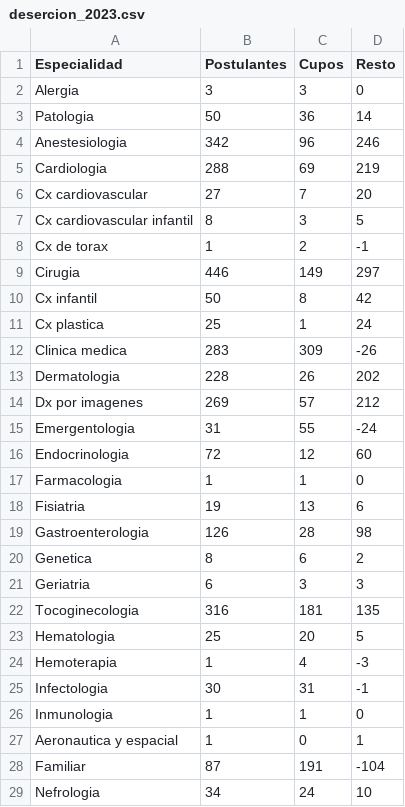
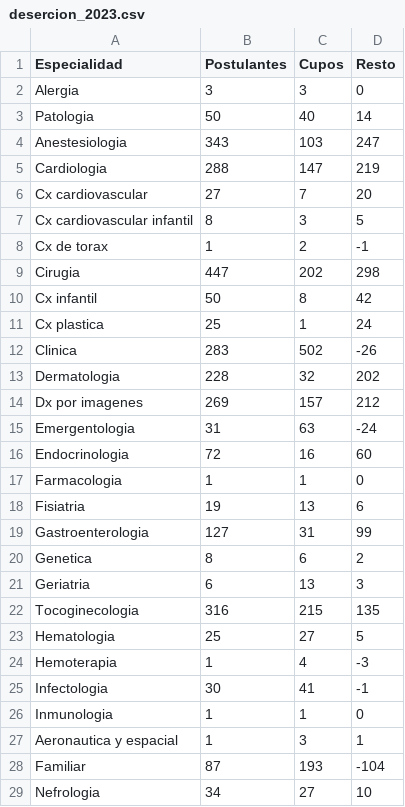
Before and after one commit to Uriel35/EU_statistics, a CSV file: data/2023/desercion_2023.csv, drawn as a sheet; only a part is shown; the diff covers the shown part only.

```diff
--- a/data/2023/desercion_2023.csv
+++ b/data/2023/desercion_2023.csv
@@ -2,5 +2,5 @@ Especialidad,Postulantes,Cupos,Resto
 Alergia,3,3,0
-Patologia,50,36,14
-Anestesiologia,342,96,246
-Cardiologia,288,69,219
+Patologia,50,40,14
+Anestesiologia,343,103,247
+Cardiologia,288,147,219
 Cx cardiovascular,27,7,20
@@ -8,22 +8,22 @@ Cx cardiovascular infantil,8,3,5
 Cx de torax,1,2,-1
-Cirugia,446,149,297
+Cirugia,447,202,298
 Cx infantil,50,8,42
 Cx plastica,25,1,24
-Clinica medica,283,309,-26
-Dermatologia,228,26,202
-Dx por imagenes,269,57,212
-Emergentologia,31,55,-24
-Endocrinologia,72,12,60
+Clinica,283,502,-26
+Dermatologia,228,32,202
+Dx por imagenes,269,157,212
+Emergentologia,31,63,-24
+Endocrinologia,72,16,60
 Farmacologia,1,1,0
 Fisiatria,19,13,6
-Gastroenterologia,126,28,98
+Gastroenterologia,127,31,99
 Genetica,8,6,2
-Geriatria,6,3,3
-Tocoginecologia,316,181,135
-Hematologia,25,20,5
+Geriatria,6,13,3
+Tocoginecologia,316,215,135
+Hematologia,25,27,5
 Hemoterapia,1,4,-3
-Infectologia,30,31,-1
+Infectologia,30,41,-1
 Inmunologia,1,1,0
-Aeronautica y espacial,1,0,1
-Familiar,87,191,-104
-Nefrologia,34,24,10
+Aeronautica y espacial,1,3,1
+Familiar,87,193,-104
+Nefrologia,34,27,10
```
Also changed, not shown: 16 edited cells elsewhere in this file, data/2022/anon_data_2022.csv, data/2022/desercion_2022.csv, 52 other files.
